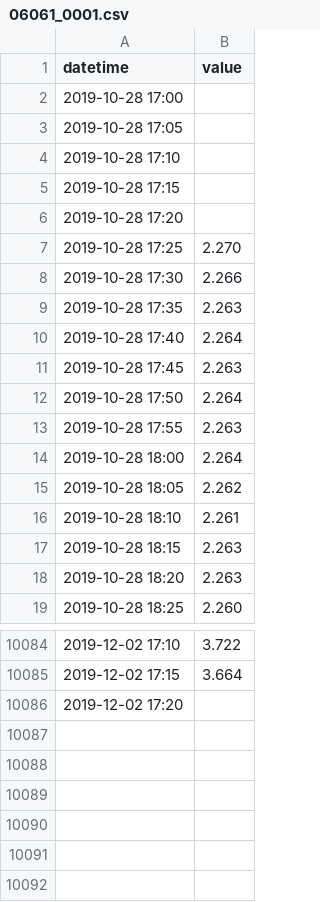
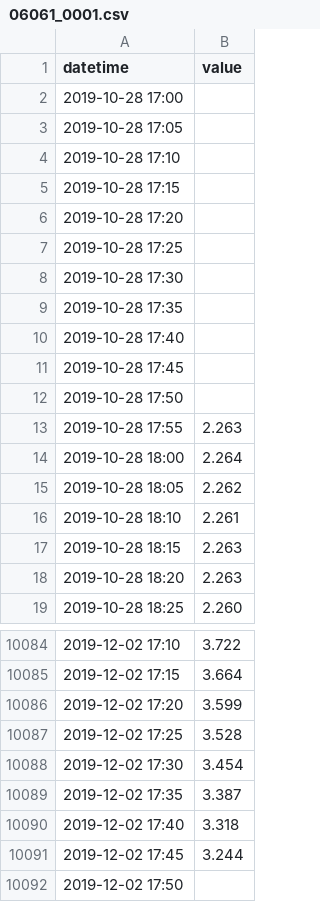
Before and after one commit to BuildingCityDashboards/bcd-dd-v2.1, a CSV file: public/data/Environment/water_levels/06061_0001.csv, drawn as a sheet; only a part is shown, gaps mark what is left out.

```diff
--- a/public/data/Environment/water_levels/06061_0001.csv
+++ b/public/data/Environment/water_levels/06061_0001.csv
@@ -6,8 +6,8 @@ datetime,value
 2019-10-28 17:20,
-2019-10-28 17:25,2.270
-2019-10-28 17:30,2.266
-2019-10-28 17:35,2.263
-2019-10-28 17:40,2.264
-2019-10-28 17:45,2.263
-2019-10-28 17:50,2.264
+2019-10-28 17:25,
+2019-10-28 17:30,
+2019-10-28 17:35,
+2019-10-28 17:40,
+2019-10-28 17:45,
+2019-10-28 17:50,
 2019-10-28 17:55,2.263
@@ -10085,2 +10085,8 @@ datetime,value
 2019-12-02 17:15,3.664
-2019-12-02 17:20,
+2019-12-02 17:20,3.599
+2019-12-02 17:25,3.528
+2019-12-02 17:30,3.454
+2019-12-02 17:35,3.387
+2019-12-02 17:40,3.318
+2019-12-02 17:45,3.244
+2019-12-02 17:50,
```
Also changed, not shown: public/data/Environment/water_levels/06060_0001.csv, public/data/Environment/water_levels/06060_OD.csv, 57 other files.
